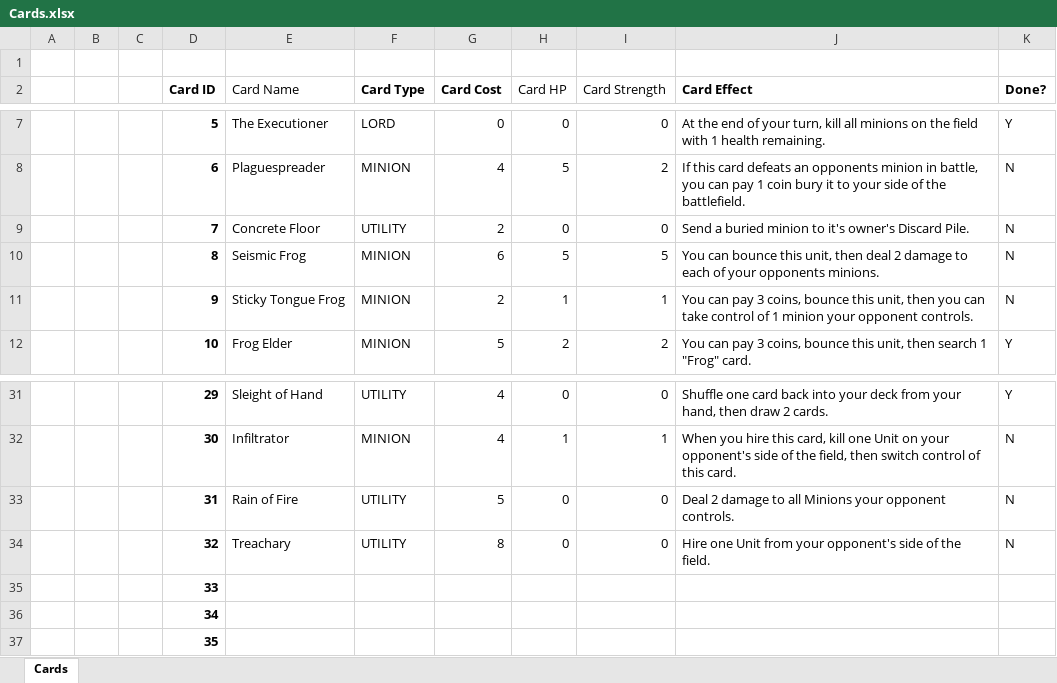
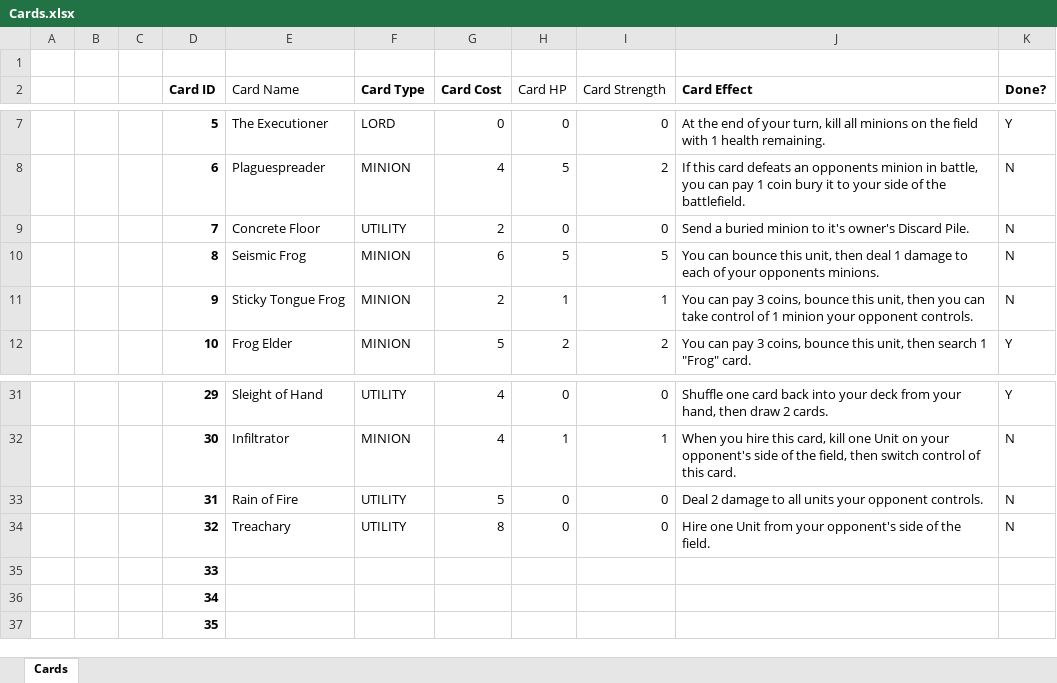
Before and after one commit to OhCrepe/CardGame, an Excel workbook: Cards.xlsx, sheet Cards, drawn as a sheet; only a part is shown, gaps mark what is left out; values as stored, in another font and other column widths than the file's, no borders; conditional formats not drawn; the diff names each change by its address in the sheet, - before the commit and + after, or states it on an @@ line.

Commit message:
Added the Rain Of Fire card

```diff
--- a/Cards.xlsx (sheet Cards)
+++ b/Cards.xlsx (sheet Cards)
-J10 (Card Effect): …then deal 2 damage to…
+J10 (Card Effect): …then deal 1 damage to…
-J33 (Card Effect): …to all Minions your opponent…
+J33 (Card Effect): …to all units your opponent…
```
Also changed, not shown: 14 other files.
